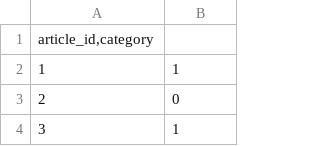
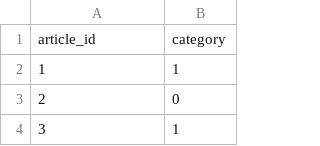
Before and after one commit to hazelmyth/cs5228-project, a CSV file: data/test_v2_pred.csv, drawn as a sheet; only a part is shown.

```diff
--- a/data/test_v2_pred.csv
+++ b/data/test_v2_pred.csv
@@ -1,2 +1,2 @@
-"article_id,category"
+article_id,category
 1,1
```
Also changed, not shown: 1 other file.
